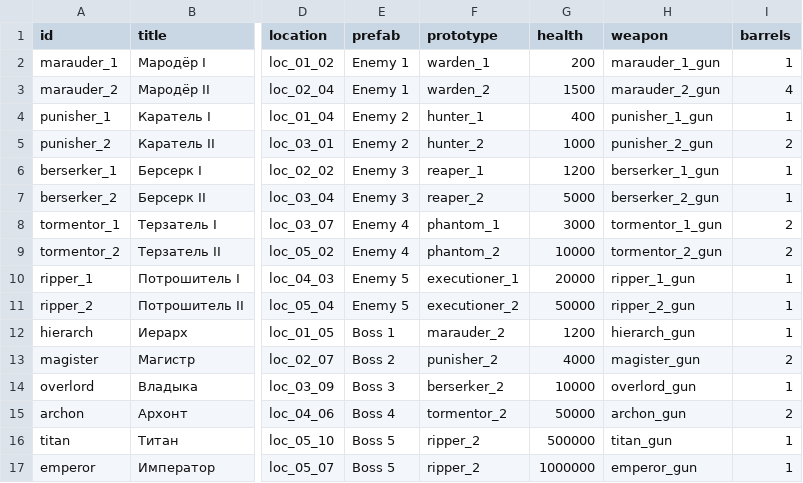
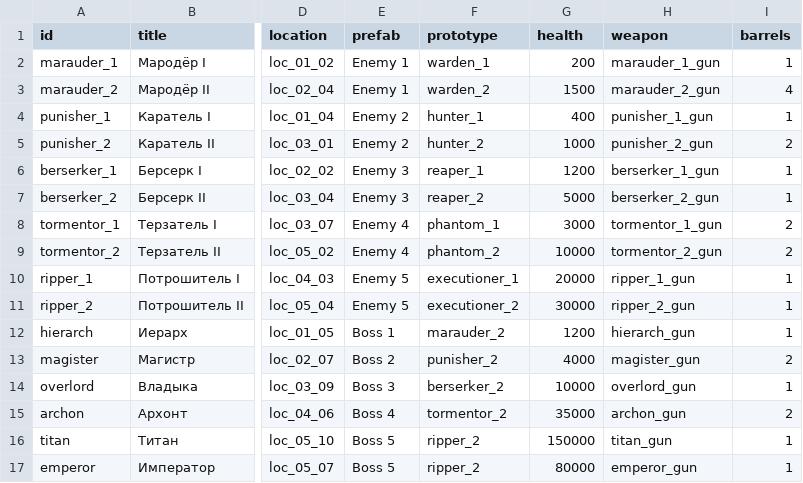
Before and after one commit to BarVit/UnityHomeWorks, a TSV file: Flappy Terminator/Assets/Data/Tables/bosses.tsv, drawn as a sheet; only a part is shown, gaps mark what is left out; the diff names each change by its address in the sheet, - before the commit and + after, or states it on an @@ line.

```diff
--- a/Flappy Terminator/Assets/Data/Tables/bosses.tsv
+++ b/Flappy Terminator/Assets/Data/Tables/bosses.tsv
-G11 (health): 50000
+G11 (health): 30000
-G15 (health): 50000
+G15 (health): 35000
-G16 (health): 500000
+G16 (health): 150000
-G17 (health): 1000000
+G17 (health): 80000
```
Also changed, not shown: 1 other file.
